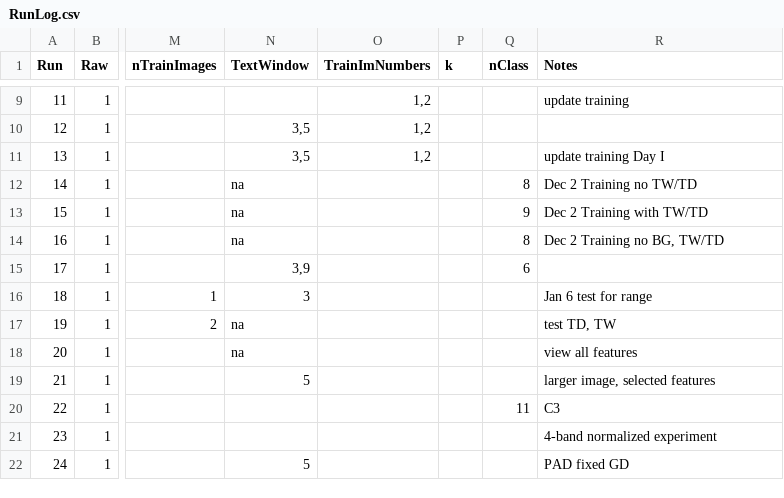
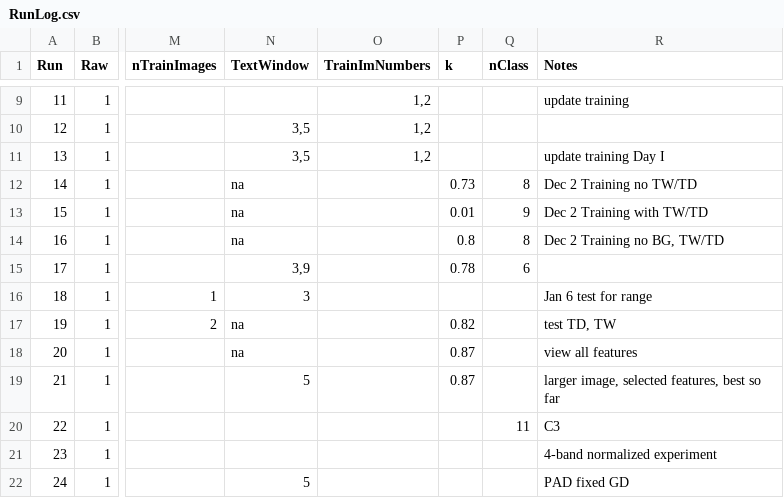
Before and after one commit to ekcomputer/random-wetlands, a CSV file: run_inputs/RunLog.csv, drawn as a sheet; only a part is shown, gaps mark what is left out; the diff names each change by its address in the sheet, - before the commit and + after, or states it on an @@ line.

Commit message:
updated inputs

```diff
--- a/run_inputs/RunLog.csv
+++ b/run_inputs/RunLog.csv
-P12 (k): (empty)
+P12 (k): 0.73
-P13 (k): (empty)
+P13 (k): 0.01
-P14 (k): (empty)
+P14 (k): 0.8
-P15 (k): (empty)
+P15 (k): 0.78
-P17 (k): (empty)
+P17 (k): 0.82
-P18:P19 (k): (empty)
+P18:P19 (k): 0.87
-R19 (Notes): larger image, selected features
+R19 (Notes): larger image, selected features, best so far
```
Also changed, not shown: run_inputs/run_inputs.csv.
